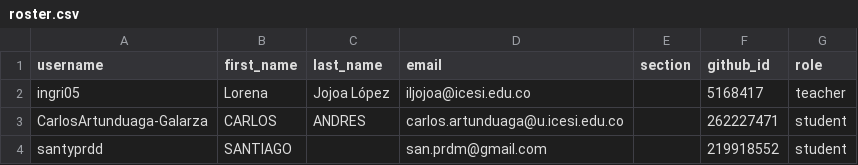
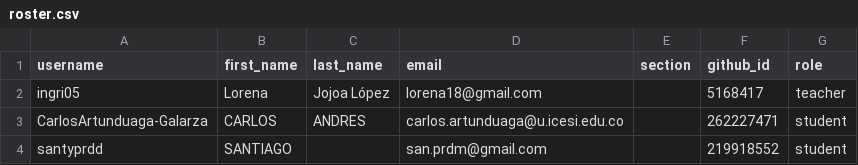
Before and after one commit to UniversidadIcesi-DCSI-BloqueAlgoritmos/classroom50, a CSV file: 2026-2-09830-apo2-g5/roster.csv, drawn as a sheet; only a part is shown.

Commit message:
[Classroom 50] Edit student: 2026-2-09830-apo2-g5/ingri05

```diff
--- a/2026-2-09830-apo2-g5/roster.csv
+++ b/2026-2-09830-apo2-g5/roster.csv
@@ -1,3 +1,3 @@
 username,first_name,last_name,email,section,github_id,role
-ingri05,Lorena,Jojoa López,iljojoa@icesi.edu.co,,5168417,teacher
+ingri05,Lorena,Jojoa López,lorena18@gmail.com,,5168417,teacher
 CarlosArtunduaga-Galarza,CARLOS,ANDRES,carlos.artunduaga@u.icesi.edu.co,,262227471,student
```
